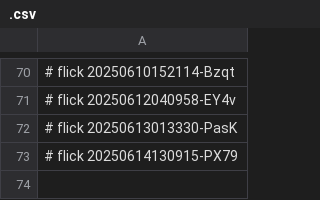
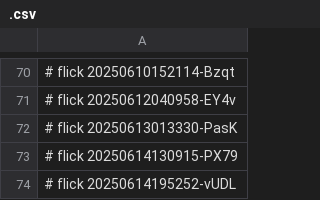
Before and after one commit to abikesa/ubuntu-dev, a CSV file: ukb/python/.csv, drawn as a sheet; only a part is shown, gaps mark what is left out; the diff names each change by its address in the sheet, - before the commit and + after, or states it on an @@ line.

Commit message:
ukb/python/.csv

```diff
--- a/ukb/python/.csv
+++ b/ukb/python/.csv
+row 74: # flick 20250614195252-vUDL
```
